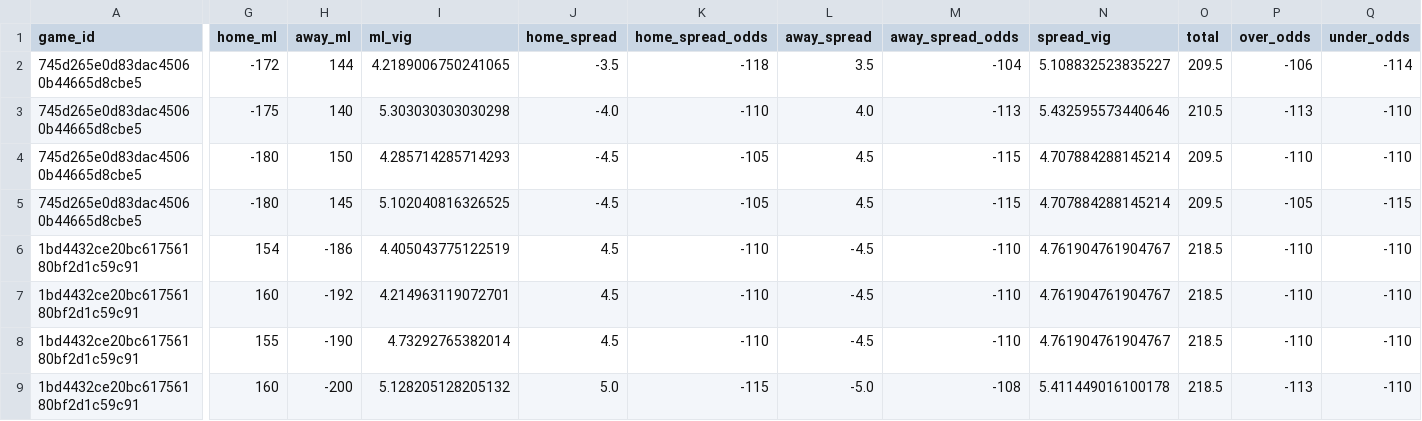
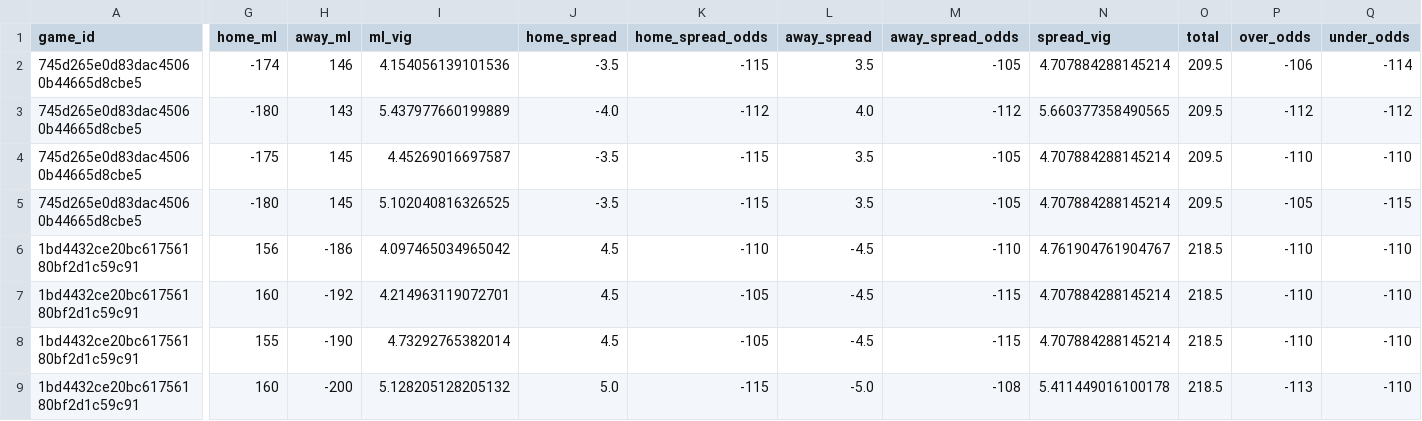
Before and after one commit to missionfromdog/bball-prediction, a CSV file: data/betting/live_odds_bookmakers_comparison.csv, drawn as a sheet; only a part is shown, gaps mark what is left out; the diff covers the shown part only; the diff names each change by its address in the sheet, - before the commit and + after, or states it on an @@ line.

```diff
--- a/data/betting/live_odds_bookmakers_comparison.csv
+++ b/data/betting/live_odds_bookmakers_comparison.csv
-G2 (home_ml): -172
+G2 (home_ml): -174
-H2 (away_ml): 144
+H2 (away_ml): 146
-I2 (ml_vig): 4.2189006750241065
+I2 (ml_vig): 4.154056139101536
-K2 (home_spread_odds): -118
+K2 (home_spread_odds): -115
-M2 (away_spread_odds): -104
+M2 (away_spread_odds): -105
-N2 (spread_vig): 5.108832523835227
+N2 (spread_vig): 4.707884288145214
-G3 (home_ml): -175
+G3 (home_ml): -180
-H3 (away_ml): 140
+H3 (away_ml): 143
-I3 (ml_vig): 5.303030303030298
+I3 (ml_vig): 5.437977660199889
-K3 (home_spread_odds): -110
+K3 (home_spread_odds): -112
-M3 (away_spread_odds): -113
+M3 (away_spread_odds): -112
-N3 (spread_vig): 5.432595573440646
+N3 (spread_vig): 5.660377358490565
-O3 (total): 210.5
+O3 (total): 209.5
-P3 (over_odds): -113
+P3 (over_odds): -112
-Q3 (under_odds): -110
+Q3 (under_odds): -112
-G4 (home_ml): -180
+G4 (home_ml): -175
-H4 (away_ml): 150
+H4 (away_ml): 145
-I4 (ml_vig): 4.285714285714293
+I4 (ml_vig): 4.45269016697587
-J4:J5 (home_spread): -4.5
+J4:J5 (home_spread): -3.5
-K4:K5 (home_spread_odds): -105
+K4:K5 (home_spread_odds): -115
-L4:L5 (away_spread): 4.5
+L4:L5 (away_spread): 3.5
-M4:M5 (away_spread_odds): -115
+M4:M5 (away_spread_odds): -105
-G6 (home_ml): 154
+G6 (home_ml): 156
-I6 (ml_vig): 4.405043775122519
+I6 (ml_vig): 4.097465034965042
-K7:K8 (home_spread_odds): -110
+K7:K8 (home_spread_odds): -105
-M7:M8 (away_spread_odds): -110
+M7:M8 (away_spread_odds): -115
-N7:N8 (spread_vig): 4.761904761904767
+N7:N8 (spread_vig): 4.707884288145214
```
Also changed, not shown: 1 edited cell elsewhere in this file, data/betting/live_odds_latest.csv, 1 other file.
